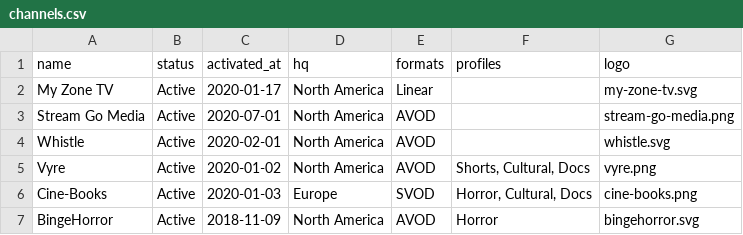
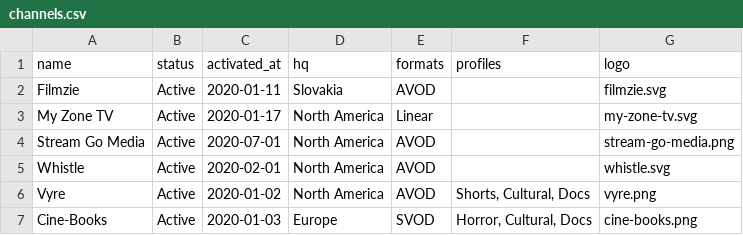
Before and after one commit to filmhubhq/filmhubhq.github.io, a CSV file: _data/channels.csv, drawn as a sheet; only a part is shown; the shorter side is filled out with more unchanged rows; the diff names each change by its address in the sheet, - before the commit and + after, or states it on an @@ line.

Commit message:
Add Filmzie

```diff
--- a/_data/channels.csv
+++ b/_data/channels.csv
+row 2: Filmzie | Active | 2020-01-11 | Slovakia | AVOD |  | filmzie.svg
```
Also changed, not shown: 1 other file.
